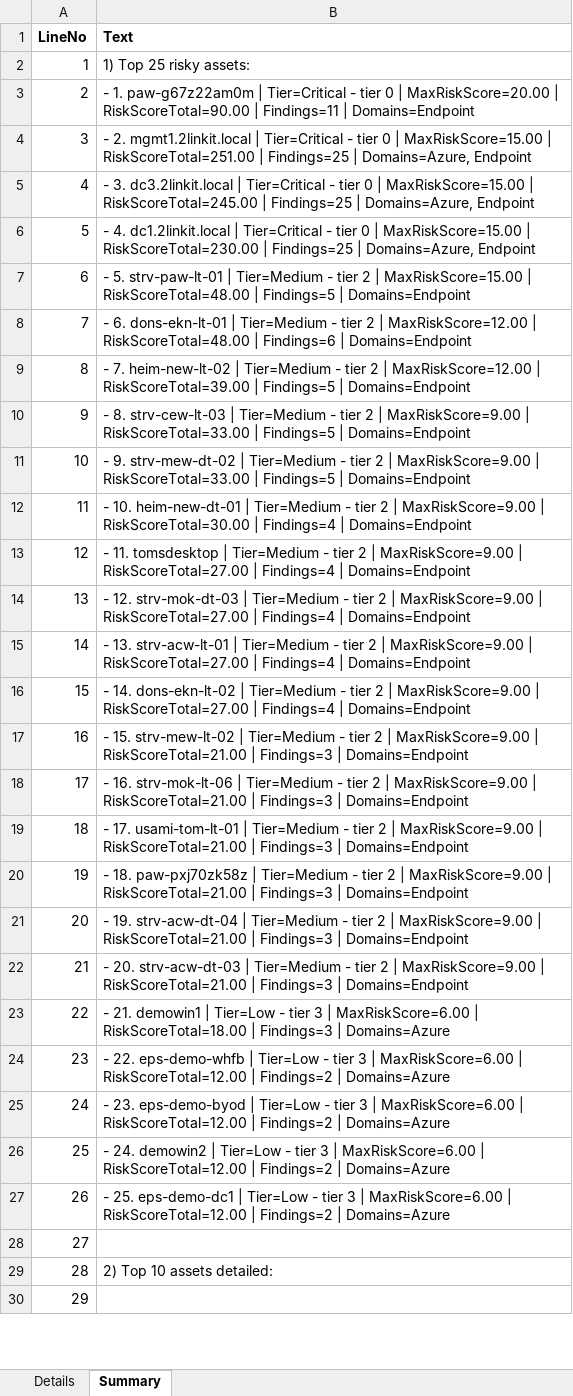
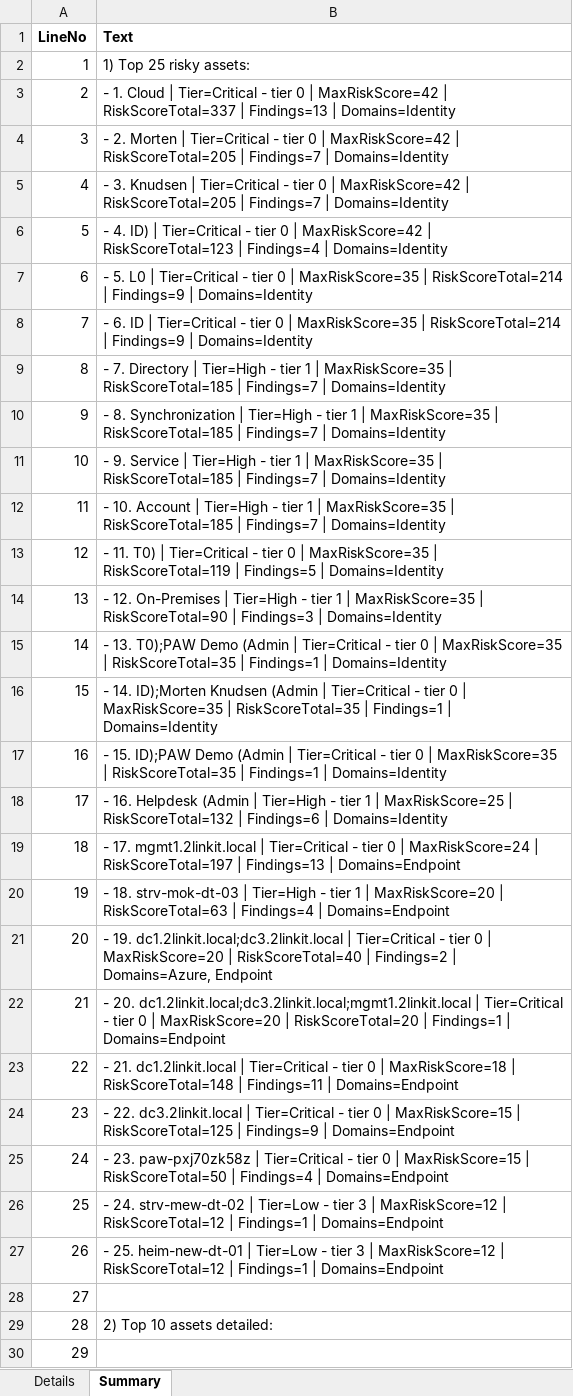
Before and after one commit to KnudsenMorten/SecurityInsight, an Excel workbook: data/_samples/Sample - RiskAnalysis_Summary_Bucket.xlsx, sheet Summary, drawn as a sheet; only a part is shown; values as stored, in another font and other column widths than the file's, no borders; table styles not drawn; the diff covers the shown part only; the diff names each change by its address in the sheet, - before the commit and + after, or states it on an @@ line.

```diff
--- a/data/_samples/Sample - RiskAnalysis_Summary_Bucket.xlsx (sheet Summary)
+++ b/data/_samples/Sample - RiskAnalysis_Summary_Bucket.xlsx (sheet Summary)
-B3 (Text): - 1. paw-g67z22am0m | Tier=Critical - tier 0 | MaxRiskScore=20.00 | RiskScoreTotal=90.00 | Findings=11 | Domains=Endpoint
+B3 (Text): - 1. Cloud | Tier=Critical - tier 0 | MaxRiskScore=42 | RiskScoreTotal=337 | Findings=13 | Domains=Identity
-B4 (Text): - 2. mgmt1.2linkit.local | Tier=Critical - tier 0 | MaxRiskScore=15.00 | RiskScoreTotal=251.00 | Findings=25 | Domains=Azure, Endpoint
+B4 (Text): - 2. Morten | Tier=Critical - tier 0 | MaxRiskScore=42 | RiskScoreTotal=205 | Findings=7 | Domains=Identity
-B5 (Text): - 3. dc3.2linkit.local | Tier=Critical - tier 0 | MaxRiskScore=15.00 | RiskScoreTotal=245.00 | Findings=25 | Domains=Azure, Endpoint
+B5 (Text): - 3. Knudsen | Tier=Critical - tier 0 | MaxRiskScore=42 | RiskScoreTotal=205 | Findings=7 | Domains=Identity
-B6 (Text): - 4. dc1.2linkit.local | Tier=Critical - tier 0 | MaxRiskScore=15.00 | RiskScoreTotal=230.00 | Findings=25 | Domains=Azure, Endpoint
+B6 (Text): - 4. ID) | Tier=Critical - tier 0 | MaxRiskScore=42 | RiskScoreTotal=123 | Findings=4 | Domains=Identity
-B7 (Text): - 5. strv-paw-lt-01 | Tier=Medium - tier 2 | MaxRiskScore=15.00 | RiskScoreTotal=48.00 | Findings=5 | Domains=Endpoint
+B7 (Text): - 5. L0 | Tier=Critical - tier 0 | MaxRiskScore=35 | RiskScoreTotal=214 | Findings=9 | Domains=Identity
-B8 (Text): - 6. dons-ekn-lt-01 | Tier=Medium - tier 2 | MaxRiskScore=12.00 | RiskScoreTotal=48.00 | Findings=6 | Domains=Endpoint
+B8 (Text): - 6. ID | Tier=Critical - tier 0 | MaxRiskScore=35 | RiskScoreTotal=214 | Findings=9 | Domains=Identity
-B9 (Text): - 7. heim-new-lt-02 | Tier=Medium - tier 2 | MaxRiskScore=12.00 | RiskScoreTotal=39.00 | Findings=5 | Domains=Endpoint
+B9 (Text): - 7. Directory | Tier=High - tier 1 | MaxRiskScore=35 | RiskScoreTotal=185 | Findings=7 | Domains=Identity
-B10 (Text): - 8. strv-cew-lt-03 | Tier=Medium - tier 2 | MaxRiskScore=9.00 | RiskScoreTotal=33.00 | Findings=5 | Domains=Endpoint
+B10 (Text): - 8. Synchronization | Tier=High - tier 1 | MaxRiskScore=35 | RiskScoreTotal=185 | Findings=7 | Domains=Identity
-B11 (Text): - 9. strv-mew-dt-02 | Tier=Medium - tier 2 | MaxRiskScore=9.00 | RiskScoreTotal=33.00 | Findings=5 | Domains=Endpoint
+B11 (Text): - 9. Service | Tier=High - tier 1 | MaxRiskScore=35 | RiskScoreTotal=185 | Findings=7 | Domains=Identity
-B12 (Text): - 10. heim-new-dt-01 | Tier=Medium - tier 2 | MaxRiskScore=9.00 | RiskScoreTotal=30.00 | Findings=4 | Domains=Endpoint
+B12 (Text): - 10. Account | Tier=High - tier 1 | MaxRiskScore=35 | RiskScoreTotal=185 | Findings=7 | Domains=Identity
-B13 (Text): - 11. tomsdesktop | Tier=Medium - tier 2 | MaxRiskScore=9.00 | RiskScoreTotal=27.00 | Findings=4 | Domains=Endpoint
+B13 (Text): - 11. T0) | Tier=Critical - tier 0 | MaxRiskScore=35 | RiskScoreTotal=119 | Findings=5 | Domains=Identity
-B14 (Text): - 12. strv-mok-dt-03 | Tier=Medium - tier 2 | MaxRiskScore=9.00 | RiskScoreTotal=27.00 | Findings=4 | Domains=Endpoint
+B14 (Text): - 12. On-Premises | Tier=High - tier 1 | MaxRiskScore=35 | RiskScoreTotal=90 | Findings=3 | Domains=Identity
-B15 (Text): - 13. strv-acw-lt-01 | Tier=Medium - tier 2 | MaxRiskScore=9.00 | RiskScoreTotal=27.00 | Findings=4 | Domains=Endpoint
+B15 (Text): - 13. T0);PAW Demo (Admin | Tier=Critical - tier 0 | MaxRiskScore=35 | RiskScoreTotal=35 | Findings=1 | Domains=Identity
-B16 (Text): - 14. dons-ekn-lt-02 | Tier=Medium - tier 2 | MaxRiskScore=9.00 | RiskScoreTotal=27.00 | Findings=4 | Domains=Endpoint
+B16 (Text): - 14. ID);Morten Knudsen (Admin | Tier=Critical - tier 0 | MaxRiskScore=35 | RiskScoreTotal=35 | Findings=1 | Domains=Identity
-B17 (Text): - 15. strv-mew-lt-02 | Tier=Medium - tier 2 | MaxRiskScore=9.00 | RiskScoreTotal=21.00 | Findings=3 | Domains=Endpoint
+B17 (Text): - 15. ID);PAW Demo (Admin | Tier=Critical - tier 0 | MaxRiskScore=35 | RiskScoreTotal=35 | Findings=1 | Domains=Identity
-B18 (Text): - 16. strv-mok-lt-06 | Tier=Medium - tier 2 | MaxRiskScore=9.00 | RiskScoreTotal=21.00 | Findings=3 | Domains=Endpoint
+B18 (Text): - 16. Helpdesk (Admin | Tier=High - tier 1 | MaxRiskScore=25 | RiskScoreTotal=132 | Findings=6 | Domains=Identity
-B19 (Text): - 17. usami-tom-lt-01 | Tier=Medium - tier 2 | MaxRiskScore=9.00 | RiskScoreTotal=21.00 | Findings=3 | Domains=Endpoint
+B19 (Text): - 17. mgmt1.2linkit.local | Tier=Critical - tier 0 | MaxRiskScore=24 | RiskScoreTotal=197 | Findings=13 | Domains=Endpoint
-B20 (Text): - 18. paw-pxj70zk58z | Tier=Medium - tier 2 | MaxRiskScore=9.00 | RiskScoreTotal=21.00 | Findings=3 | Domains=Endpoint
+B20 (Text): - 18. strv-mok-dt-03 | Tier=High - tier 1 | MaxRiskScore=20 | RiskScoreTotal=63 | Findings=4 | Domains=Endpoint
-B21 (Text): - 19. strv-acw-dt-04 | Tier=Medium - tier 2 | MaxRiskScore=9.00 | RiskScoreTotal=21.00 | Findings=3 | Domains=Endpoint
+B21 (Text): - 19. dc1.2linkit.local;dc3.2linkit.local | Tier=Critical - tier 0 | MaxRiskScore=20 | RiskScoreTotal=40 | Findings=2 | Domains=Azure, Endpoint
-B22 (Text): - 20. strv-acw-dt-03 | Tier=Medium - tier 2 | MaxRiskScore=9.00 | RiskScoreTotal=21.00 | Findings=3 | Domains=Endpoint
+B22 (Text): - 20. dc1.2linkit.local;dc3.2linkit.local;mgmt1.2linkit.local | Tier=Critical - tier 0 | MaxRiskScore=20 | RiskScoreTotal=20 | Findings=1 | Domains=Endpoint
-B23 (Text): - 21. demowin1 | Tier=Low - tier 3 | MaxRiskScore=6.00 | RiskScoreTotal=18.00 | Findings=3 | Domains=Azure
+B23 (Text): - 21. dc1.2linkit.local | Tier=Critical - tier 0 | MaxRiskScore=18 | RiskScoreTotal=148 | Findings=11 | Domains=Endpoint
-B24 (Text): - 22. eps-demo-whfb | Tier=Low - tier 3 | MaxRiskScore=6.00 | RiskScoreTotal=12.00 | Findings=2 | Domains=Azure
+B24 (Text): - 22. dc3.2linkit.local | Tier=Critical - tier 0 | MaxRiskScore=15 | RiskScoreTotal=125 | Findings=9 | Domains=Endpoint
-B25 (Text): - 23. eps-demo-byod | Tier=Low - tier 3 | MaxRiskScore=6.00 | RiskScoreTotal=12.00 | Findings=2 | Domains=Azure
+B25 (Text): - 23. paw-pxj70zk58z | Tier=Critical - tier 0 | MaxRiskScore=15 | RiskScoreTotal=50 | Findings=4 | Domains=Endpoint
-B26 (Text): - 24. demowin2 | Tier=Low - tier 3 | MaxRiskScore=6.00 | RiskScoreTotal=12.00 | Findings=2 | Domains=Azure
+B26 (Text): - 24. strv-mew-dt-02 | Tier=Low - tier 3 | MaxRiskScore=12 | RiskScoreTotal=12 | Findings=1 | Domains=Endpoint
-B27 (Text): - 25. eps-demo-dc1 | Tier=Low - tier 3 | MaxRiskScore=6.00 | RiskScoreTotal=12.00 | Findings=2 | Domains=Azure
+B27 (Text): - 25. heim-new-dt-01 | Tier=Low - tier 3 | MaxRiskScore=12 | RiskScoreTotal=12 | Findings=1 | Domains=Endpoint
```
Also changed, not shown: 1 added row, 82 edited cells and row numbers in column A elsewhere in this sheet, sheet Details, data/_samples/Sample - RiskAnalysis_Detailed_Bucket.xlsx, 2 other files.
